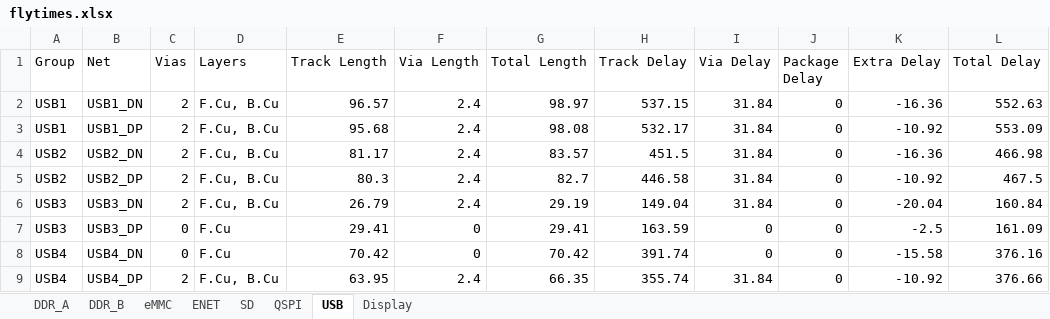
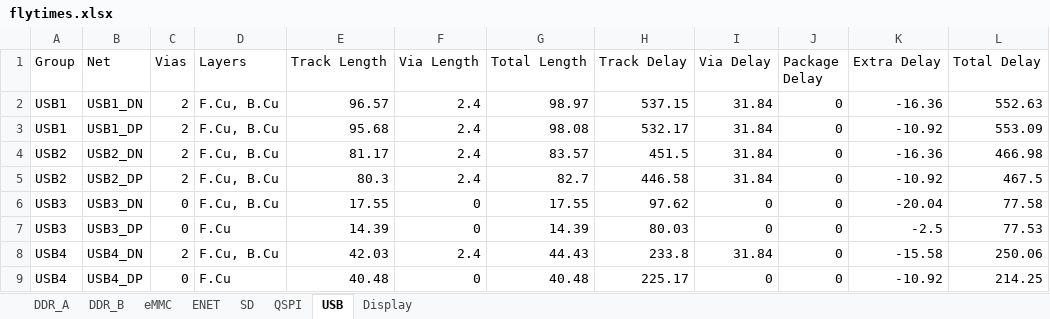
Before and after one commit to quentin-z80/qsbc, an Excel workbook: flytimes.xlsx, sheet USB, drawn as a sheet; only a part is shown; values as stored, in another font and other column widths than the file's, no borders; the diff names each change by its address in the sheet, - before the commit and + after, or states it on an @@ line.

```diff
--- a/flytimes.xlsx (sheet USB)
+++ b/flytimes.xlsx (sheet USB)
-C6 (Vias): 2
+C6 (Vias): 0
-E6 (Track Length): 26.79
+E6 (Track Length): 17.55
-F6 (Via Length): 2.4
+F6 (Via Length): 0
-G6 (Total Length): 29.19
+G6 (Total Length): 17.55
-H6 (Track Delay): 149.04
+H6 (Track Delay): 97.62
-I6 (Via Delay): 31.84
+I6 (Via Delay): 0
-L6 (Total Delay): 160.84
+L6 (Total Delay): 77.58
-E7 (Track Length): 29.41
+E7 (Track Length): 14.39
-G7 (Total Length): 29.41
+G7 (Total Length): 14.39
-H7 (Track Delay): 163.59
+H7 (Track Delay): 80.03
-L7 (Total Delay): 161.09
+L7 (Total Delay): 77.53
-C8 (Vias): 0
+C8 (Vias): 2
-D8 (Layers): F.Cu
+D8 (Layers): F.Cu, B.Cu
-E8 (Track Length): 70.42
+E8 (Track Length): 42.03
-F8 (Via Length): 0
+F8 (Via Length): 2.4
-G8 (Total Length): 70.42
+G8 (Total Length): 44.43
-H8 (Track Delay): 391.74
+H8 (Track Delay): 233.8
-I8 (Via Delay): 0
+I8 (Via Delay): 31.84
-L8 (Total Delay): 376.16
+L8 (Total Delay): 250.06
-C9 (Vias): 2
+C9 (Vias): 0
-D9 (Layers): F.Cu, B.Cu
+D9 (Layers): F.Cu
-E9 (Track Length): 63.95
+E9 (Track Length): 40.48
-F9 (Via Length): 2.4
+F9 (Via Length): 0
-G9 (Total Length): 66.35
+G9 (Total Length): 40.48
-H9 (Track Delay): 355.74
+H9 (Track Delay): 225.17
-I9 (Via Delay): 31.84
+I9 (Via Delay): 0
-L9 (Total Delay): 376.66
+L9 (Total Delay): 214.25
```
Also changed, not shown: sheet ENET, sheet SD, sheet DDR_B, sheet DDR_A, 4 other files.
